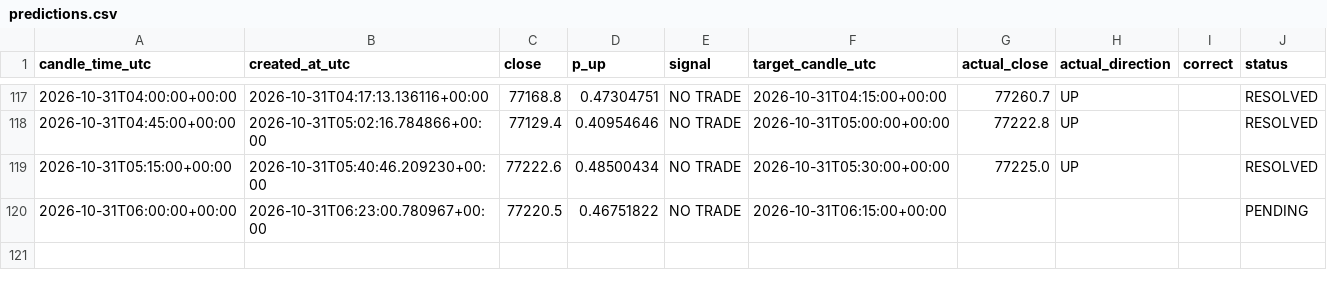
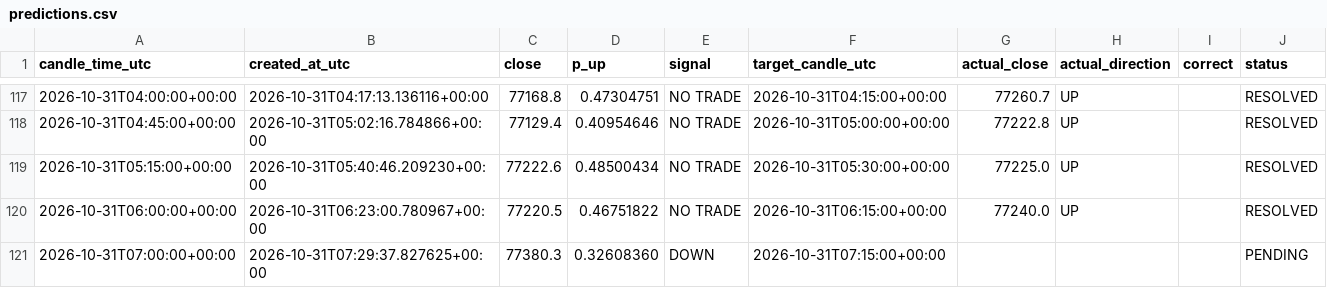
Before and after one commit to timothy12wins-ctrl/btc-signal-bot, a CSV file: data/predictions.csv, drawn as a sheet; only a part is shown, gaps mark what is left out.

```diff
--- a/data/predictions.csv
+++ b/data/predictions.csv
@@ -119,2 +119,3 @@ candle_time_utc,created_at_utc,close,p_up,signal,target_candle_utc,actual_close,
 2026-10-31T05:15:00+00:00,2026-10-31T05:40:46.209230+00:00,77222.6,0.48500434,NO TRADE,2026-10-31T05:30:00+00:00,77225.0,UP,,RESOLVED
-2026-10-31T06:00:00+00:00,2026-10-31T06:23:00.780967+00:00,77220.5,0.46751822,NO TRADE,2026-10-31T06:15:00+00:00,,,,PENDING
+2026-10-31T06:00:00+00:00,2026-10-31T06:23:00.780967+00:00,77220.5,0.46751822,NO TRADE,2026-10-31T06:15:00+00:00,77240.0,UP,,RESOLVED
+2026-10-31T07:00:00+00:00,2026-10-31T07:29:37.827625+00:00,77380.3,0.32608360,DOWN,2026-10-31T07:15:00+00:00,,,,PENDING
```
